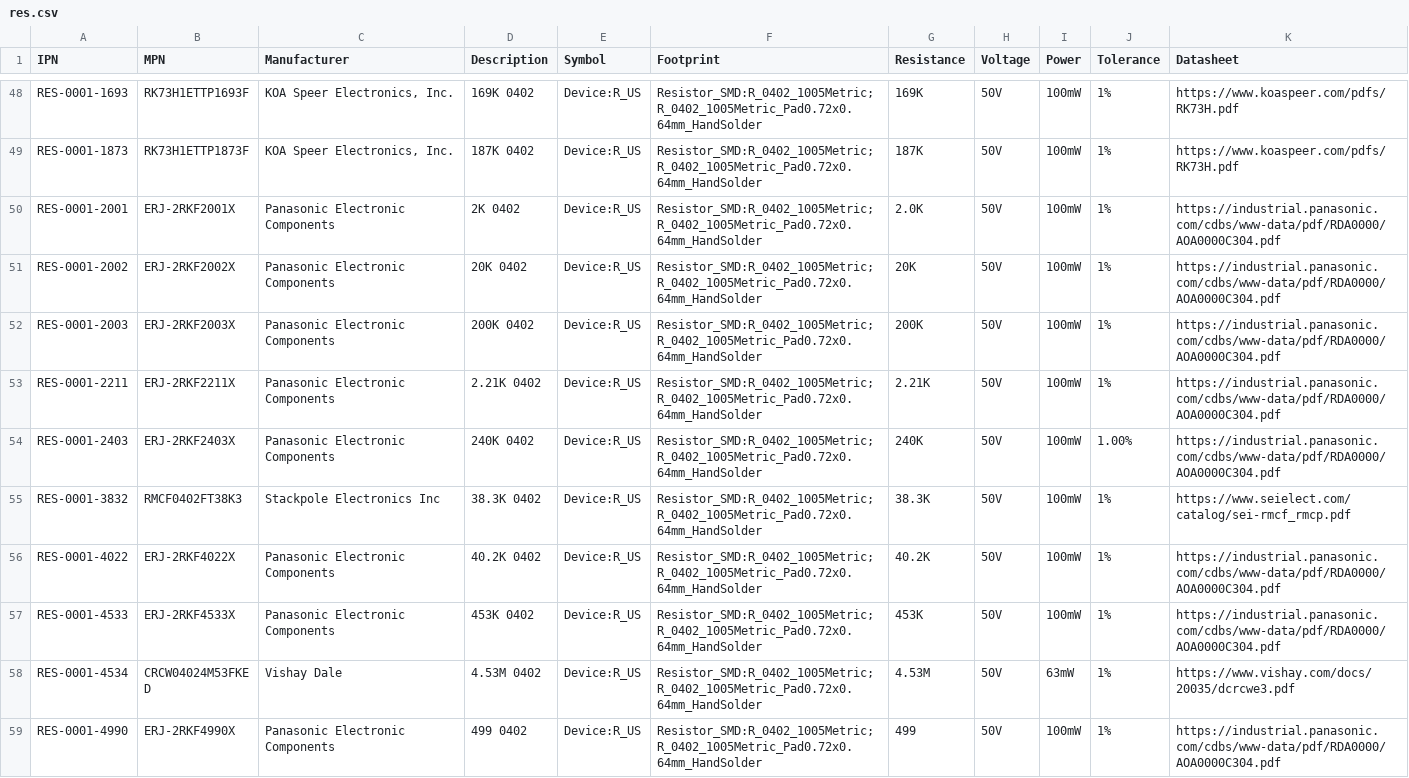
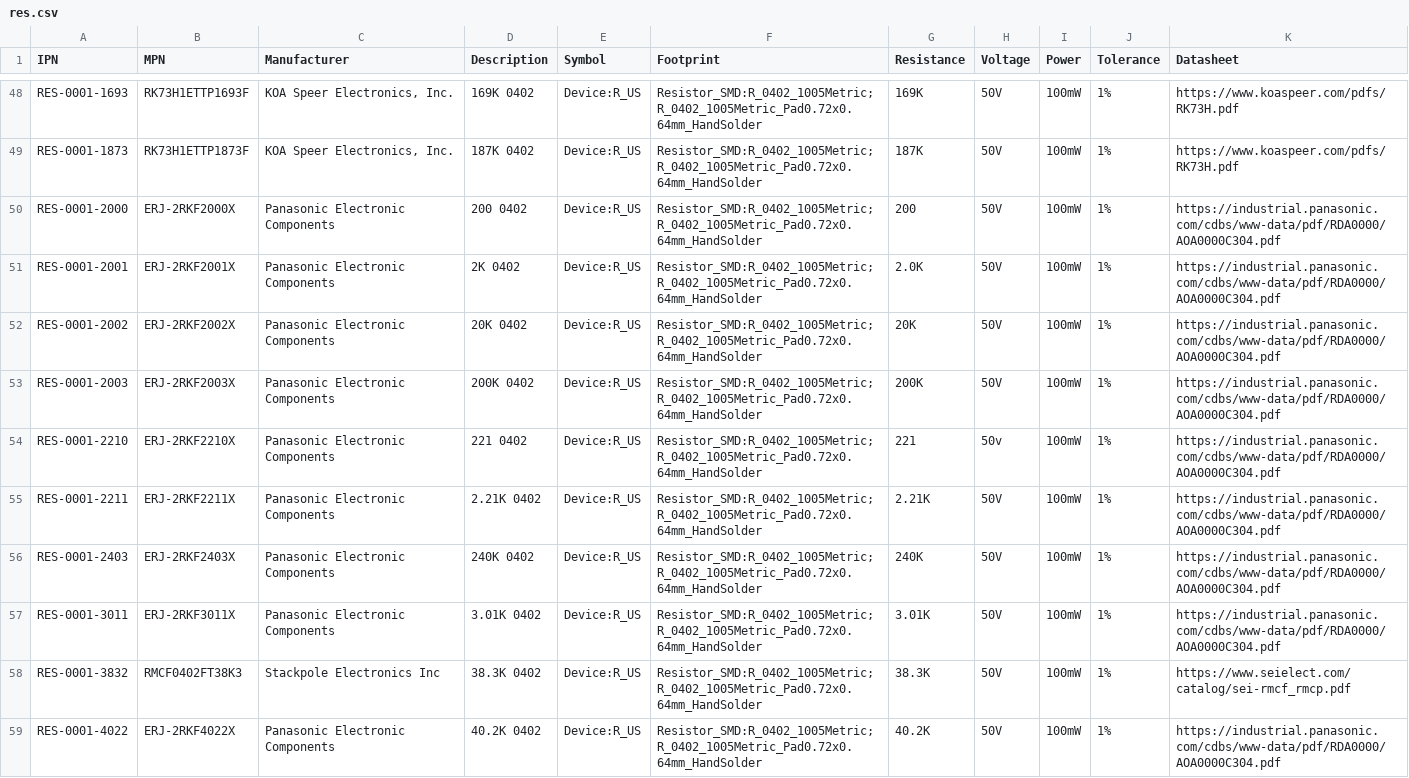
Before and after one commit to git-plm/parts, a CSV file: res.csv, drawn as a sheet; only a part is shown, gaps mark what is left out; the shorter side is filled out with more unchanged rows.

```diff
--- a/res.csv
+++ b/res.csv
@@ -49,2 +49,3 @@ RES-0001-1693,RK73H1ETTP1693F,"KOA Speer Electronics, Inc.",169K 0402,Device:R_U
 RES-0001-1873,RK73H1ETTP1873F,"KOA Speer Electronics, Inc.",187K 0402,Device:R_US,Resistor_SMD:R_0402_1005Metric;R_0402_1005Metric_Pad0.72x0.64mm_HandSolder,187K,50V,100mW,1%,https://www.koaspeer.com/pdfs/RK73H.pdf
+RES-0001-2000,ERJ-2RKF2000X,Panasonic Electronic Components,200 0402,Device:R_US,Resistor_SMD:R_0402_1005Metric;R_0402_1005Metric_Pad0.72x0.64mm_HandSolder,200,50V,100mW,1%,https://industrial.panasonic.com/cdbs/www-data/pdf/RDA0000/AOA0000C304.pdf
 RES-0001-2001,ERJ-2RKF2001X,Panasonic Electronic Components,2K 0402,Device:R_US,Resistor_SMD:R_0402_1005Metric;R_0402_1005Metric_Pad0.72x0.64mm_HandSolder,2.0K,50V,100mW,1%,https://industrial.panasonic.com/cdbs/www-data/pdf/RDA0000/AOA0000C304.pdf
@@ -52,4 +53,6 @@ RES-0001-2002,ERJ-2RKF2002X,Panasonic Electronic Components,20K 0402,Device:R_US
 RES-0001-2003,ERJ-2RKF2003X,Panasonic Electronic Components,200K 0402,Device:R_US,Resistor_SMD:R_0402_1005Metric;R_0402_1005Metric_Pad0.72x0.64mm_HandSolder,200K,50V,100mW,1%,https://industrial.panasonic.com/cdbs/www-data/pdf/RDA0000/AOA0000C304.pdf
+RES-0001-2210,ERJ-2RKF2210X,Panasonic Electronic Components,221 0402,Device:R_US,Resistor_SMD:R_0402_1005Metric;R_0402_1005Metric_Pad0.72x0.64mm_HandSolder,221,50v,100mW,1%,https://industrial.panasonic.com/cdbs/www-data/pdf/RDA0000/AOA0000C304.pdf
 RES-0001-2211,ERJ-2RKF2211X,Panasonic Electronic Components,2.21K 0402,Device:R_US,Resistor_SMD:R_0402_1005Metric;R_0402_1005Metric_Pad0.72x0.64mm_HandSolder,2.21K,50V,100mW,1%,https://industrial.panasonic.com/cdbs/www-data/pdf/RDA0000/AOA0000C304.pdf
-RES-0001-2403,ERJ-2RKF2403X,Panasonic Electronic Components,240K 0402,Device:R_US,Resistor_SMD:R_0402_1005Metric;R_0402_1005Metric_Pad0.72x0.64mm_HandSolder,240K,50V,100mW,1.00%,https://industrial.panasonic.com/cdbs/www-data/pdf/RDA0000/AOA0000C304.pdf
+RES-0001-2403,ERJ-2RKF2403X,Panasonic Electronic Components,240K 0402,Device:R_US,Resistor_SMD:R_0402_1005Metric;R_0402_1005Metric_Pad0.72x0.64mm_HandSolder,240K,50V,100mW,1%,https://industrial.panasonic.com/cdbs/www-data/pdf/RDA0000/AOA0000C304.pdf
+RES-0001-3011,ERJ-2RKF3011X,Panasonic Electronic Components,3.01K 0402,Device:R_US,Resistor_SMD:R_0402_1005Metric;R_0402_1005Metric_Pad0.72x0.64mm_HandSolder,3.01K,50V,100mW,1%,https://industrial.panasonic.com/cdbs/www-data/pdf/RDA0000/AOA0000C304.pdf
 RES-0001-3832,RMCF0402FT38K3,Stackpole Electronics Inc,38.3K 0402,Device:R_US,Resistor_SMD:R_0402_1005Metric;R_0402_1005Metric_Pad0.72x0.64mm_HandSolder,38.3K,50V,100mW,1%,https://www.seielect.com/catalog/sei-rmcf_rmcp.pdf
```
Also changed, not shown: ics.csv, ind.csv, 5 other files.
